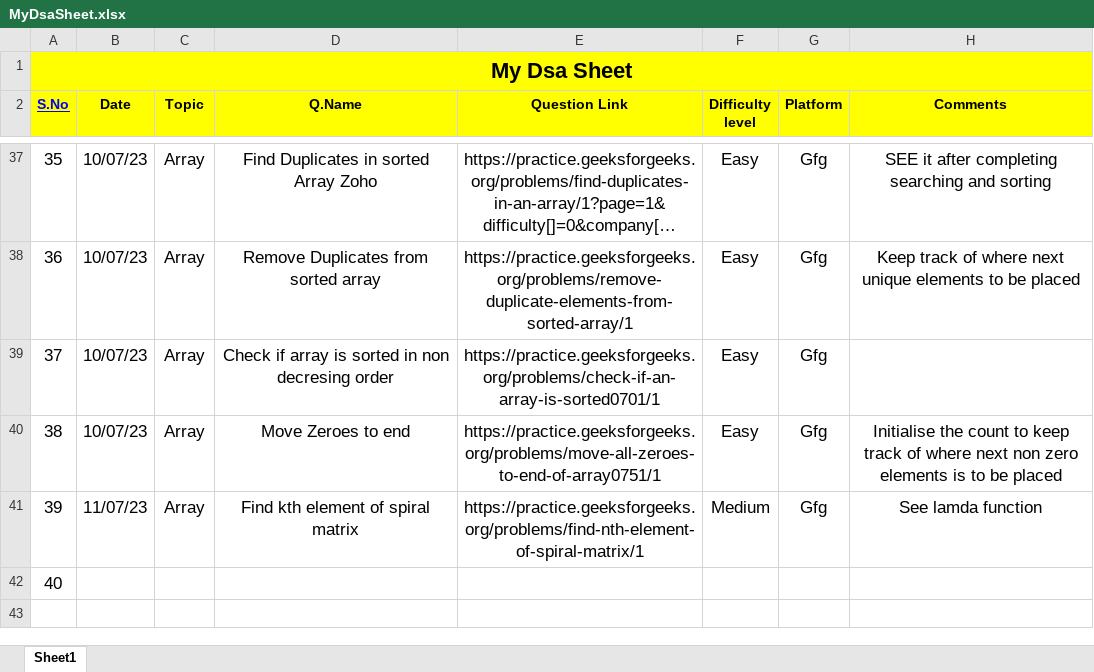
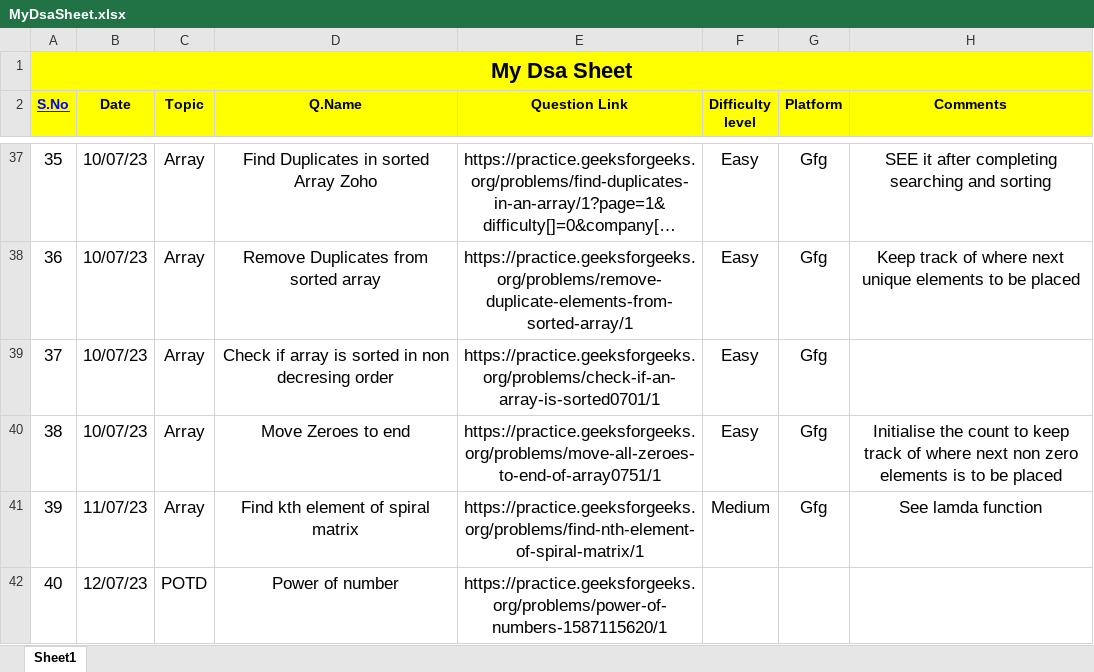
Before and after one commit to Prashanthkumarpk/CHALLENGE_45, an Excel workbook: MyDsaSheet.xlsx, sheet Sheet1, drawn as a sheet; only a part is shown, gaps mark what is left out; long unchanged cells end in …; values as stored, in another font and other column widths than the file's, no borders; the diff names each change by its address in the sheet, - before the commit and + after, or states it on an @@ line.

Commit message:
day 12

```diff
--- a/MyDsaSheet.xlsx (sheet Sheet1)
+++ b/MyDsaSheet.xlsx (sheet Sheet1)
-B42 (Date): (empty)
+B42 (Date): 12/07/23
-C42 (Topic): (empty)
+C42 (Topic): POTD
-D42 (Q.Name): (empty)
+D42 (Q.Name): Power of number
-E42 (Question Link): (empty)
+E42 (Question Link): https://practice.geeksforgeeks.org/problems/power-of-numbers-1587115620/1
```
